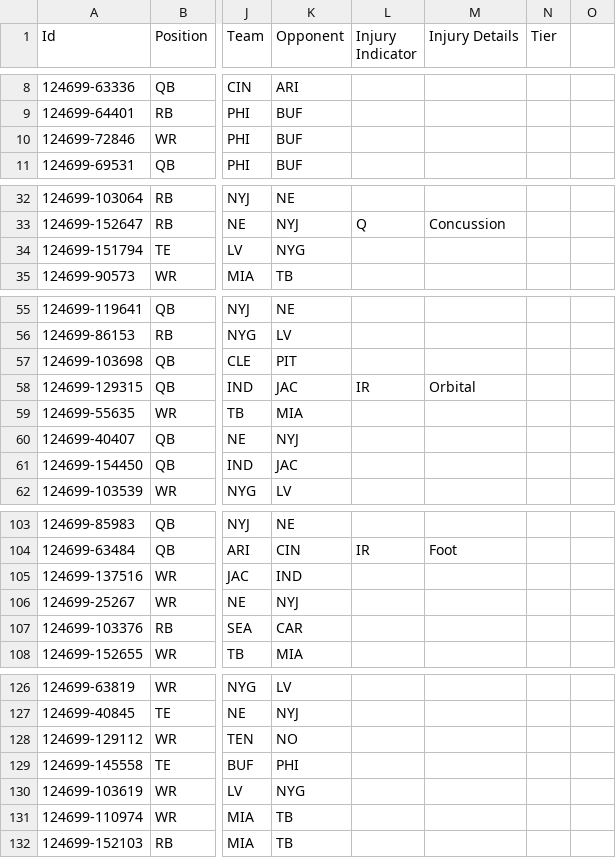
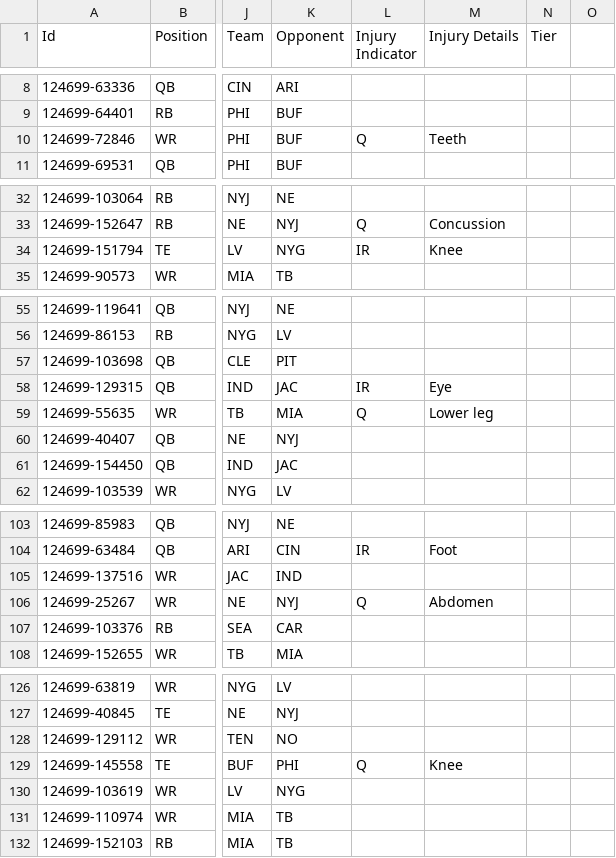
Before and after one commit to jvereen01/NFL_DFS_OPTIMZER, a CSV file: FanDuel-NFL-2025 EST-12 EST-28 EST-124699-players-list.csv, drawn as a sheet; only a part is shown, gaps mark what is left out; the diff covers the shown part only; the diff names each change by its address in the sheet, - before the commit and + after, or states it on an @@ line.

Commit message:
Update December 28th player data with latest injury reports - Week 17 NFL roster updates

```diff
--- a/FanDuel-NFL-2025 EST-12 EST-28 EST-124699-players-list.csv
+++ b/FanDuel-NFL-2025 EST-12 EST-28 EST-124699-players-list.csv
-L10 (Injury Indicator): (empty)
+L10 (Injury Indicator): Q
-M10 (Injury Details): (empty)
+M10 (Injury Details): Teeth
-L34 (Injury Indicator): (empty)
+L34 (Injury Indicator): IR
-M34 (Injury Details): (empty)
+M34 (Injury Details): Knee
-M58 (Injury Details): Orbital
+M58 (Injury Details): Eye
-L59 (Injury Indicator): (empty)
+L59 (Injury Indicator): Q
-M59 (Injury Details): (empty)
+M59 (Injury Details): Lower leg
-L106 (Injury Indicator): (empty)
+L106 (Injury Indicator): Q
-M106 (Injury Details): (empty)
+M106 (Injury Details): Abdomen
-L129 (Injury Indicator): (empty)
+L129 (Injury Indicator): Q
-M129 (Injury Details): (empty)
+M129 (Injury Details): Knee
```
Also changed, not shown: 31 edited cells elsewhere in this file.
